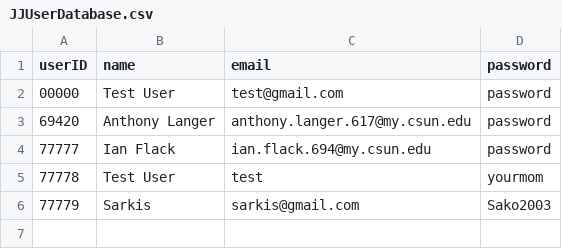
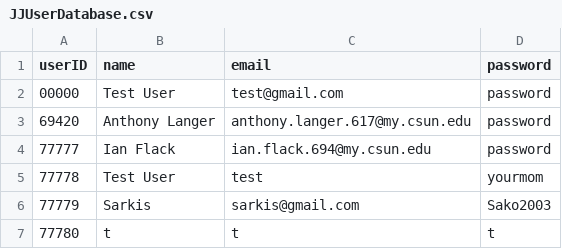
Before and after one commit to the-ALanger/380-Junk-Junction, a CSV file: CSV/JJUserDatabase.csv, drawn as a sheet; the diff names each change by its address in the sheet, - before the commit and + after, or states it on an @@ line.

```diff
--- a/CSV/JJUserDatabase.csv
+++ b/CSV/JJUserDatabase.csv
+row 7: 77780 | t | t | t
```
Also changed, not shown: 1 other file.
